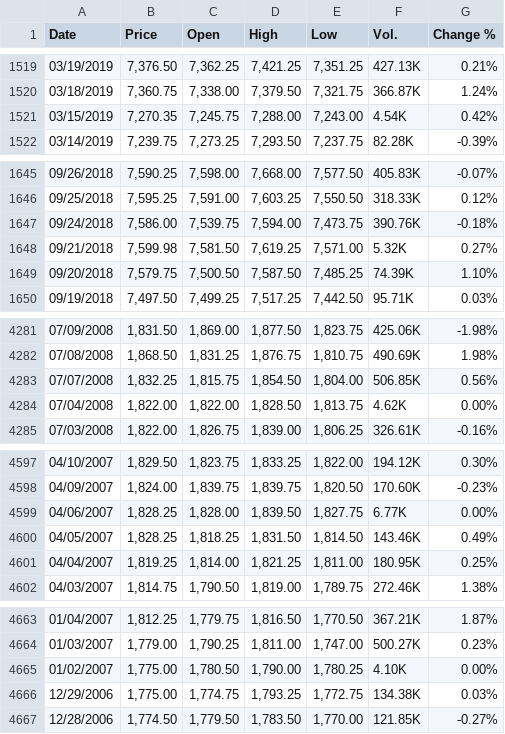
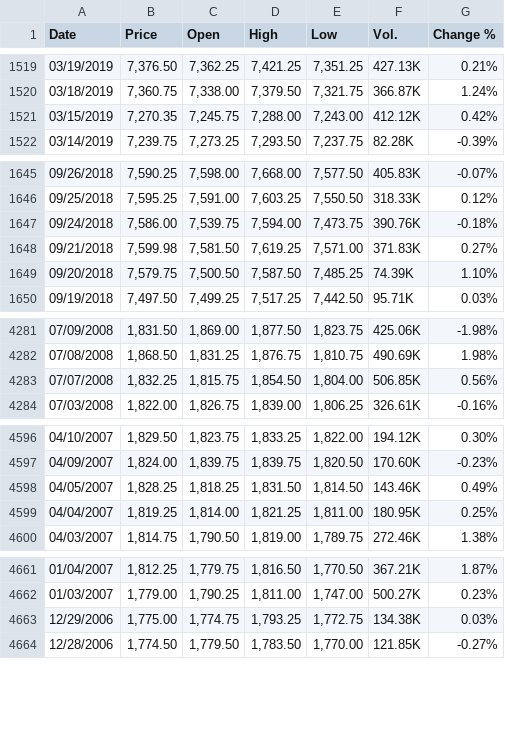
Before and after one commit to nikipehlivanov/thesis-ml-distribution-shift, a CSV file: bachelor-thesis/data/raw/nasdaq100_futures.csv, drawn as a sheet; only a part is shown, gaps mark what is left out; the diff covers the shown part only.

Commit message:
nasdaq also fixed through the last line of the raw data

```diff
--- a/bachelor-thesis/data/raw/nasdaq100_futures.csv
+++ b/bachelor-thesis/data/raw/nasdaq100_futures.csv
@@ -1520,3 +1520,3 @@
 "03/18/2019","7,360.75","7,338.00","7,379.50","7,321.75","366.87K","1.24%"
-"03/15/2019","7,270.35","7,245.75","7,288.00","7,243.00","4.54K","0.42%"
+"03/15/2019","7,270.35","7,245.75","7,288.00","7,243.00","412.12K","0.42%"
 "03/14/2019","7,239.75","7,273.25","7,293.50","7,237.75","82.28K","-0.39%"
@@ -1647,3 +1647,3 @@
 "09/24/2018","7,586.00","7,539.75","7,594.00","7,473.75","390.76K","-0.18%"
-"09/21/2018","7,599.98","7,581.50","7,619.25","7,571.00","5.32K","0.27%"
+"09/21/2018","7,599.98","7,581.50","7,619.25","7,571.00","371.83K","0.27%"
 "09/20/2018","7,579.75","7,500.50","7,587.50","7,485.25","74.39K","1.10%"
@@ -4283,3 +4283,2 @@
 "07/07/2008","1,832.25","1,815.75","1,854.50","1,804.00","506.85K","0.56%"
-"07/04/2008","1,822.00","1,822.00","1,828.50","1,813.75","4.62K","0.00%"
 "07/03/2008","1,822.00","1,826.75","1,839.00","1,806.25","326.61K","-0.16%"
@@ -4598,3 +4597,2 @@
 "04/09/2007","1,824.00","1,839.75","1,839.75","1,820.50","170.60K","-0.23%"
-"04/06/2007","1,828.25","1,828.00","1,839.50","1,827.75","6.77K","0.00%"
 "04/05/2007","1,828.25","1,818.25","1,831.50","1,814.50","143.46K","0.49%"
@@ -4664,3 +4662,2 @@
 "01/03/2007","1,779.00","1,790.25","1,811.00","1,747.00","500.27K","0.23%"
-"01/02/2007","1,775.00","1,780.50","1,790.00","1,780.25","4.10K","0.00%"
 "12/29/2006","1,775.00","1,774.75","1,793.25","1,772.75","134.38K","0.03%"
```
Also changed, not shown: 42 edited cells elsewhere in this file.
